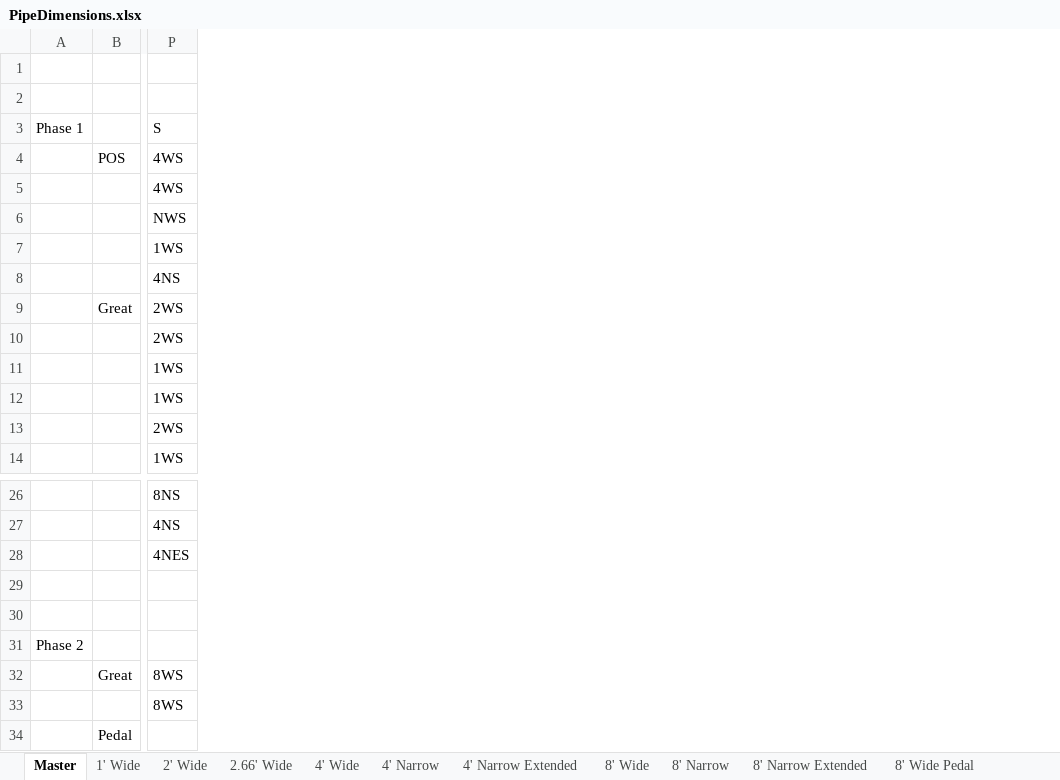
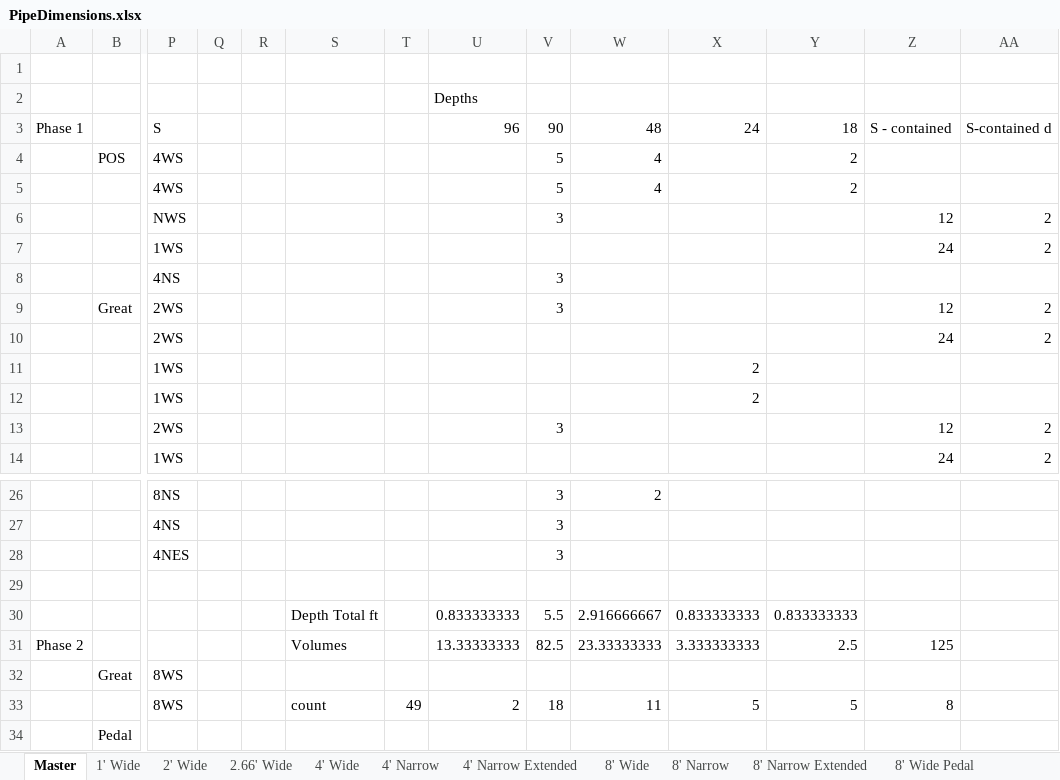
Before and after one commit to dkhorn/organ, an Excel workbook: docs/PipeDimensions.xlsx, sheet Master, drawn as a sheet; only a part is shown, gaps mark what is left out; values as stored, in another font and other column widths than the file's, no borders; rows hold the shown columns only; the diff names each change by its address in the sheet, - before the commit and + after, or states it on an @@ line.

```diff
--- a/docs/PipeDimensions.xlsx (sheet Master)
+++ b/docs/PipeDimensions.xlsx (sheet Master)
+column Q, empty
+column R, empty
+column S, rows 30-33: Depth Total ft | Volumes |  | count
+column T, row 33: 49
+column U, rows 2-3: Depths | 96; rows 30-33: 0.833333333 | 13.33333333 |  | 2
+column V, rows 3-13: 90 | 5 | 5 | 3 |  | 3 | 3 |  |  |  | 3; rows 26-33: 3 | 3 | 3 |  | 5.5 | 82.5 |  | 18
+column W, rows 3-5: 48 | 4 | 4; rows 26-33: 2 |  |  |  | 2.916666667 | 23.33333333 |  | 11
+column X, rows 3-12: 24 |  |  |  |  |  |  |  | 2 | 2; rows 30-33: 0.833333333 | 3.333333333 |  | 5
+column Y, rows 3-5: 18 | 2 | 2; rows 30-33: 0.833333333 | 2.5 |  | 5
+column Z, rows 3-14: S - contained |  |  | 12 | 24 |  | 12 | 24 |  |  | 12 | 24; rows 31-33: 125 |  | 8
+column AA, rows 3-14: S-contained d |  |  | 2 | 2 |  | 2 | 2 |  |  | 2 | 2
-row 30: (empty)
+row 30:  |  |  |  |  | Depth Total ft |  | 0.833333333 | 5.5 | 2.916666667 | 0.833333333 | 0.833333333
```
Also changed, not shown: 4 other files.
